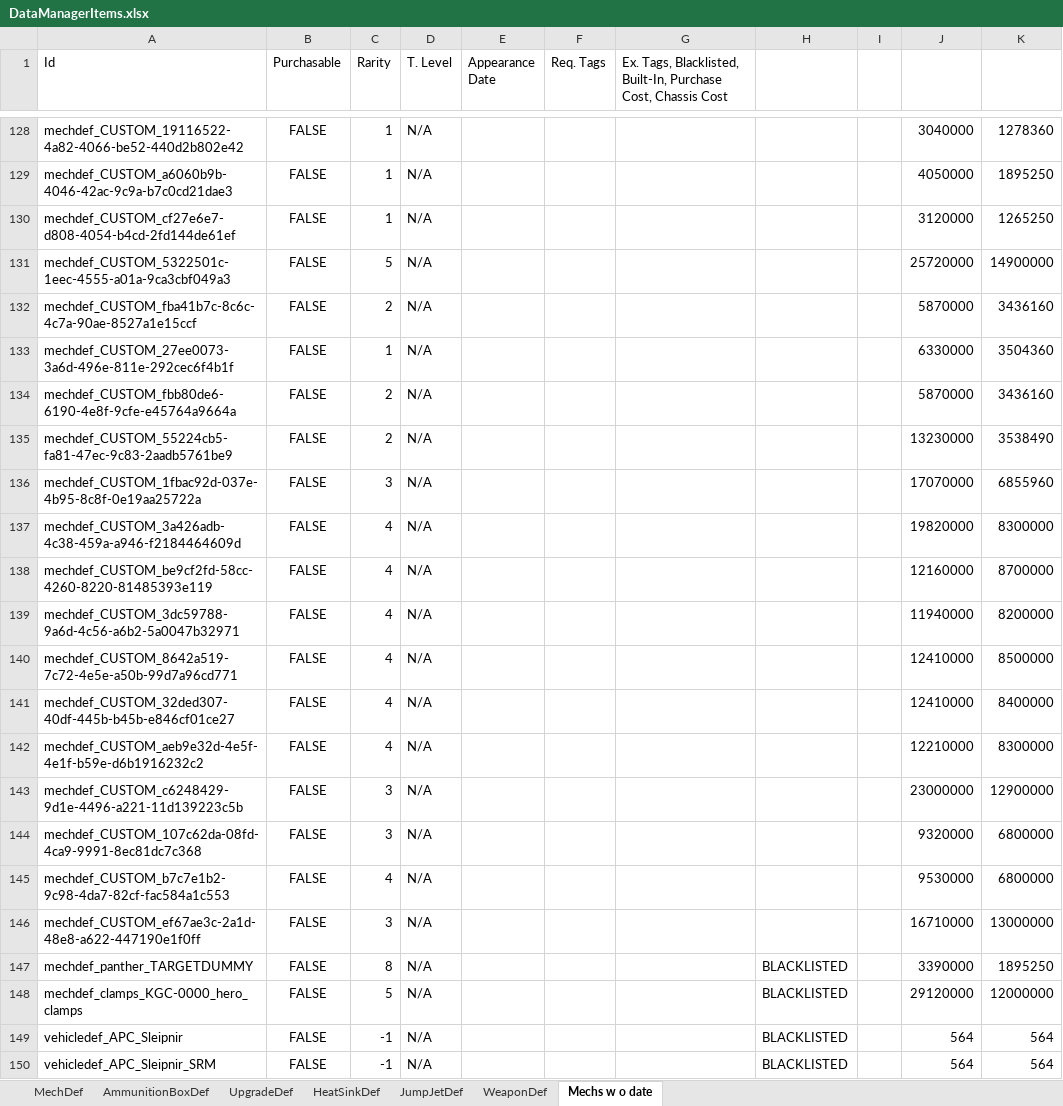
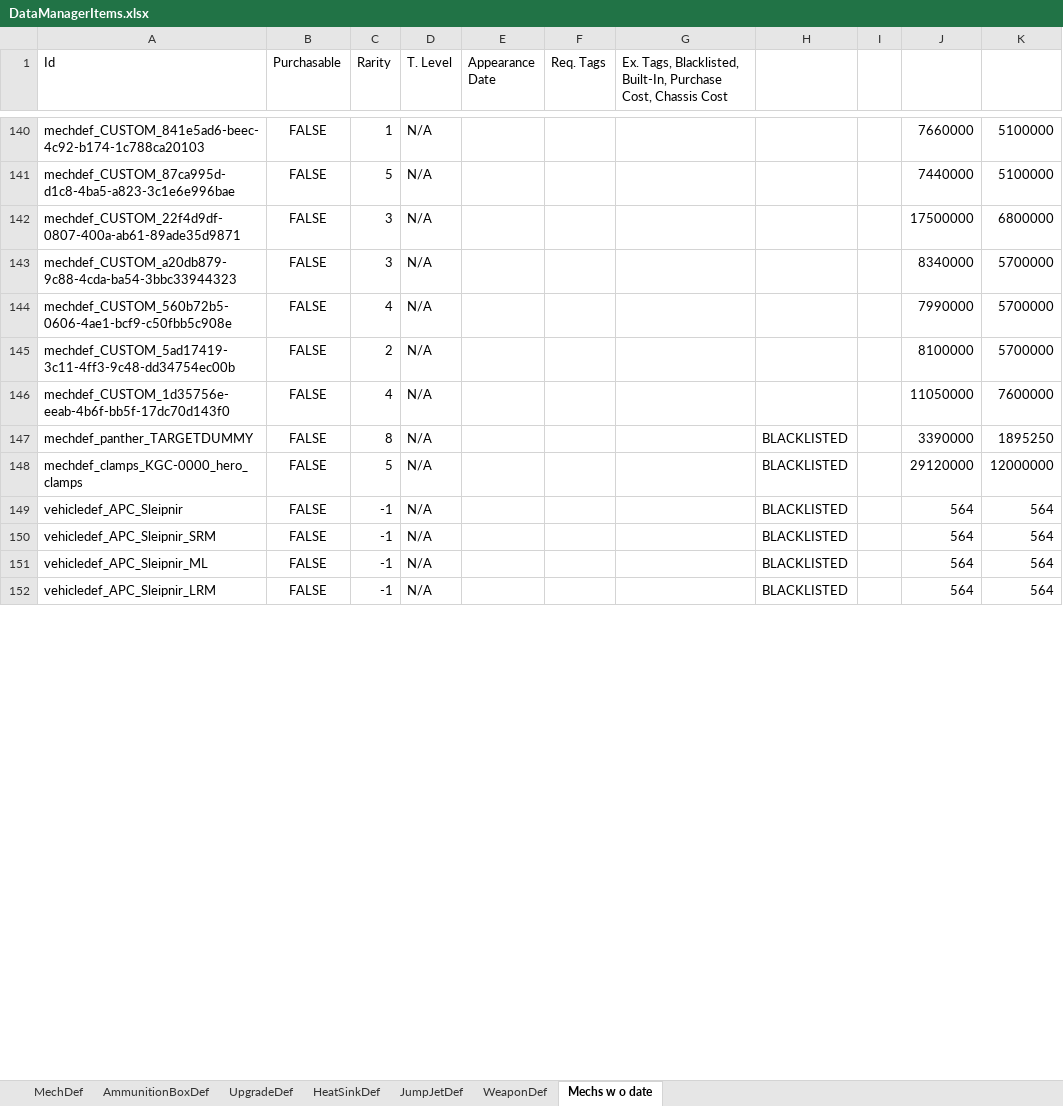
Before and after one commit to donZappo/Battletech-Revised-Release-Version, an Excel workbook: vfProcGenStores/DataManagerItems.xlsx, sheet Mechs w o date, drawn as a sheet; only a part is shown, gaps mark what is left out; the shorter side is filled out with more unchanged rows; values as stored, in another font and other column widths than the file's, no borders; removed rows and columns are numbered as before the commit, all else as after; the diff covers the shown part only; the diff names each change by its address in the sheet, - before the commit and + after, or states it on an @@ line.

```diff
--- a/vfProcGenStores/DataManagerItems.xlsx (sheet Mechs w o date)
+++ b/vfProcGenStores/DataManagerItems.xlsx (sheet Mechs w o date)
-row 128: mechdef_CUSTOM_19116522-4a82-4066-be52-440d2b802e42 | FALSE | 1 | N/A |  |  |  |  |  | 3040000 | 1278360
-A140 (Id): mechdef_CUSTOM_a6060b9b-4046-42ac-9c9a-b7c0cd21dae3
+A140 (Id): mechdef_CUSTOM_841e5ad6-beec-4c92-b174-1c788ca20103
-J140: 4050000
+J140: 7660000
-K140: 1895250
+K140: 5100000
-row 130: mechdef_CUSTOM_cf27e6e7-d808-4054-b4cd-2fd144de61ef | FALSE | 1 | N/A |  |  |  |  |  | 3120000 | 1265250
-A141 (Id): mechdef_CUSTOM_5322501c-1eec-4555-a01a-9ca3cbf049a3
+A141 (Id): mechdef_CUSTOM_87ca995d-d1c8-4ba5-a823-3c1e6e996bae
-J141: 25720000
+J141: 7440000
-K141: 14900000
+K141: 5100000
-row 132: mechdef_CUSTOM_fba41b7c-8c6c-4c7a-90ae-8527a1e15ccf | FALSE | 2 | N/A |  |  |  |  |  | 5870000 | 3436160
-row 133: mechdef_CUSTOM_27ee0073-3a6d-496e-811e-292cec6f4b1f | FALSE | 1 | N/A |  |  |  |  |  | 6330000 | 3504360
-row 134: mechdef_CUSTOM_fbb80de6-6190-4e8f-9cfe-e45764a9664a | FALSE | 2 | N/A |  |  |  |  |  | 5870000 | 3436160
-row 135: mechdef_CUSTOM_55224cb5-fa81-47ec-9c83-2aadb5761be9 | FALSE | 2 | N/A |  |  |  |  |  | 13230000 | 3538490
-row 136: mechdef_CUSTOM_1fbac92d-037e-4b95-8c8f-0e19aa25722a | FALSE | 3 | N/A |  |  |  |  |  | 17070000 | 6855960
-row 137: mechdef_CUSTOM_3a426adb-4c38-459a-a946-f2184464609d | FALSE | 4 | N/A |  |  |  |  |  | 19820000 | 8300000
-row 138: mechdef_CUSTOM_be9cf2fd-58cc-4260-8220-81485393e119 | FALSE | 4 | N/A |  |  |  |  |  | 12160000 | 8700000
-row 139: mechdef_CUSTOM_3dc59788-9a6d-4c56-a6b2-5a0047b32971 | FALSE | 4 | N/A |  |  |  |  |  | 11940000 | 8200000
-row 140: mechdef_CUSTOM_8642a519-7c72-4e5e-a50b-99d7a96cd771 | FALSE | 4 | N/A |  |  |  |  |  | 12410000 | 8500000
-row 141: mechdef_CUSTOM_32ded307-40df-445b-b45b-e846cf01ce27 | FALSE | 4 | N/A |  |  |  |  |  | 12410000 | 8400000
-row 142: mechdef_CUSTOM_aeb9e32d-4e5f-4e1f-b59e-d6b1916232c2 | FALSE | 4 | N/A |  |  |  |  |  | 12210000 | 8300000
-row 143: mechdef_CUSTOM_c6248429-9d1e-4496-a221-11d139223c5b | FALSE | 3 | N/A |  |  |  |  |  | 23000000 | 12900000
-A142 (Id): mechdef_CUSTOM_107c62da-08fd-4ca9-9991-8ec81dc7c368
+A142 (Id): mechdef_CUSTOM_22f4d9df-0807-400a-ab61-89ade35d9871
-J142: 9320000
+J142: 17500000
@@ row 28 moved to row 143: mechdef_CUSTOM_a20db879-9c88-4cda-ba54-3… @@
-A144 (Id): mechdef_CUSTOM_b7c7e1b2-9c98-4da7-82cf-fac584a1c553
+A144 (Id): mechdef_CUSTOM_560b72b5-0606-4ae1-bcf9-c50fbb5c908e
-J144: 9530000
+J144: 7990000
-K144: 6800000
+K144: 5700000
-row 146: mechdef_CUSTOM_ef67ae3c-2a1d-48e8-a622-447190e1f0ff | FALSE | 3 | N/A |  |  |  |  |  | 16710000 | 13000000
+row 145: mechdef_CUSTOM_5ad17419-3c11-4ff3-9c48-dd34754ec00b | FALSE | 2 | N/A |  |  |  |  |  | 8100000 | 5700000
+row 146: mechdef_CUSTOM_1d35756e-eeab-4b6f-bb5f-17dc70d143f0 | FALSE | 4 | N/A |  |  |  |  |  | 11050000 | 7600000
```
Also changed, not shown: 96 added rows, 83 removed rows, 20 moved rows and 69 edited cells elsewhere in this sheet, sheet MechDef, sheet WeaponDef, sheet UpgradeDef, sheet AmmunitionBoxDef, sheet HeatSinkDef, 2 other files.
